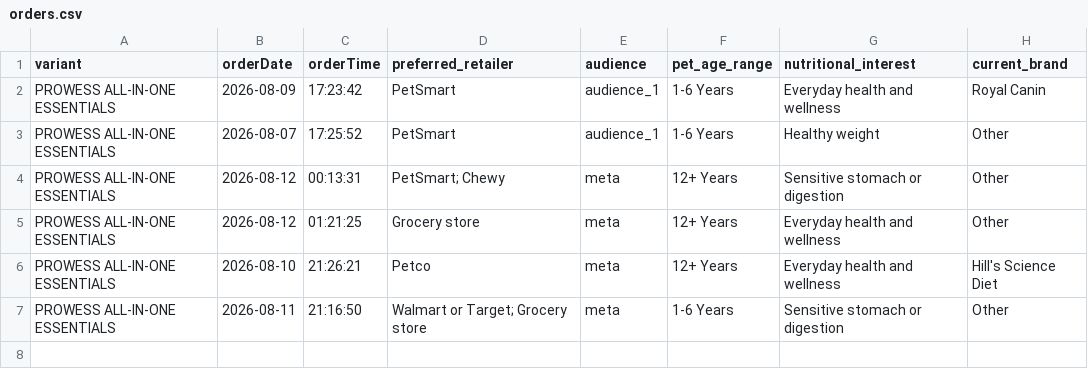
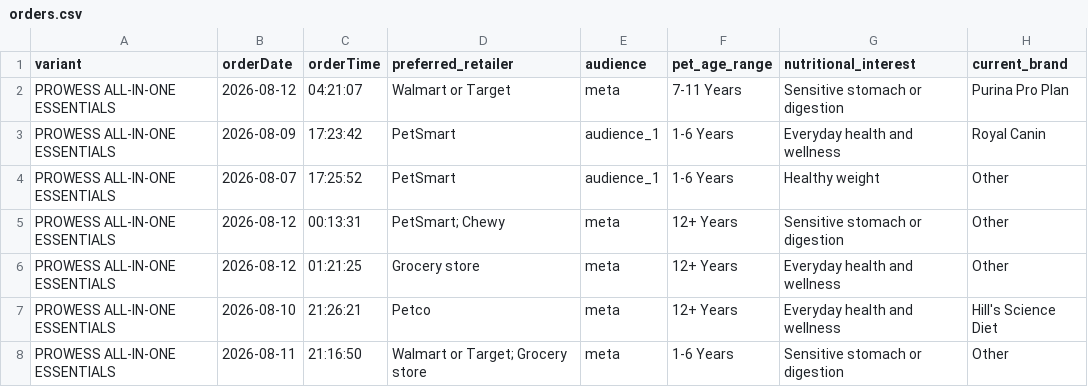
Before and after one commit to simonsmas/prowess-report-data, a CSV file: orders.csv, drawn as a sheet.

Commit message:
Update Prowess orders: 7 orders — 2026-08-12T05:21:07.942Z

```diff
--- a/orders.csv
+++ b/orders.csv
@@ -1,2 +1,3 @@
 variant,orderDate,orderTime,preferred_retailer,audience,pet_age_range,nutritional_interest,current_brand
+PROWESS ALL-IN-ONE ESSENTIALS,2026-08-12,04:21:07,Walmart or Target,meta,7-11 Years,Sensitive stomach or digestion,Purina Pro Plan
 PROWESS ALL-IN-ONE ESSENTIALS,2026-08-09,17:23:42,PetSmart,audience_1,1-6 Years,Everyday health and wellness,Royal Canin
```
